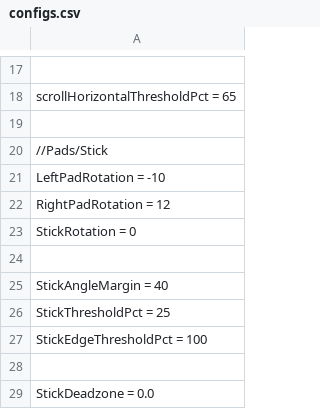
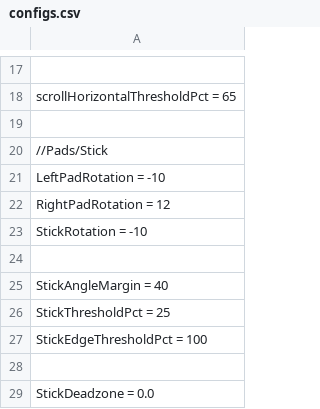
Before and after one commit to positiveway/ControllerGo, a CSV file: layouts/linux_SC/configs.csv, drawn as a sheet; only a part is shown, gaps mark what is left out.

Commit message:
sc stick, build normal priority

```diff
--- a/layouts/linux_SC/configs.csv
+++ b/layouts/linux_SC/configs.csv
@@ -22,3 +22,3 @@ LeftPadRotation = -10
 RightPadRotation = 12
-StickRotation = 0
+StickRotation = -10
 
```
Also changed, not shown: 5 other files.
